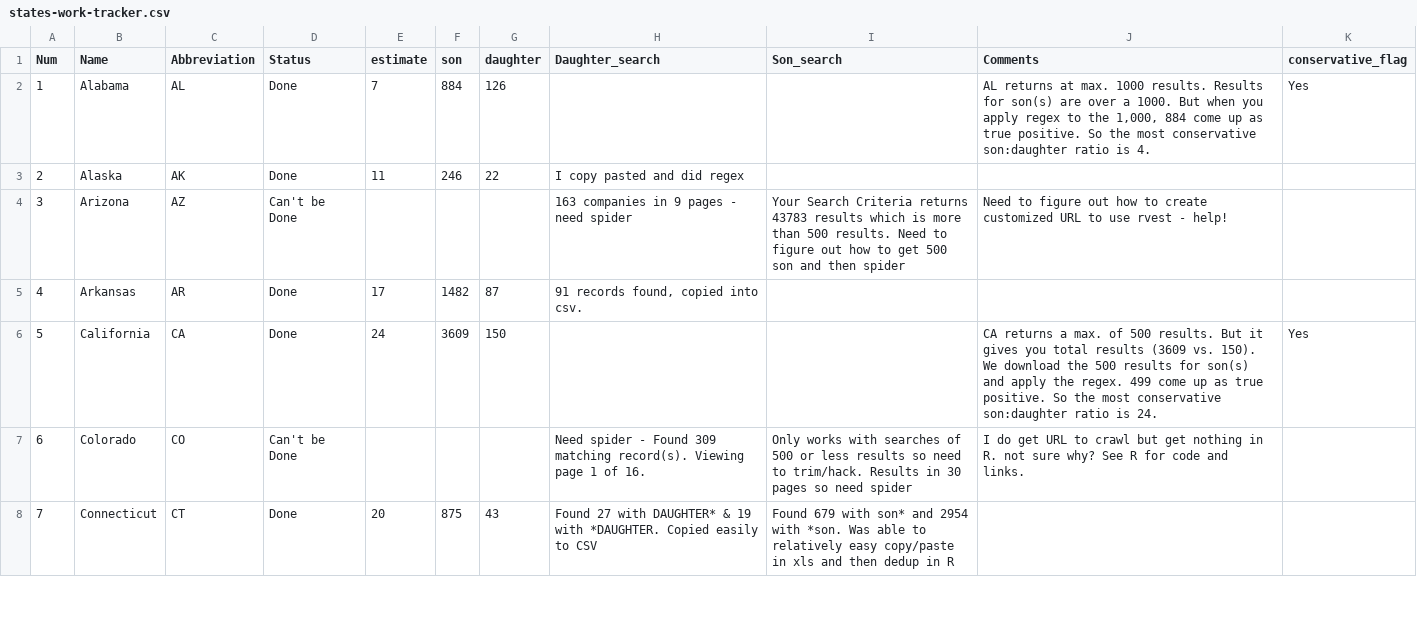
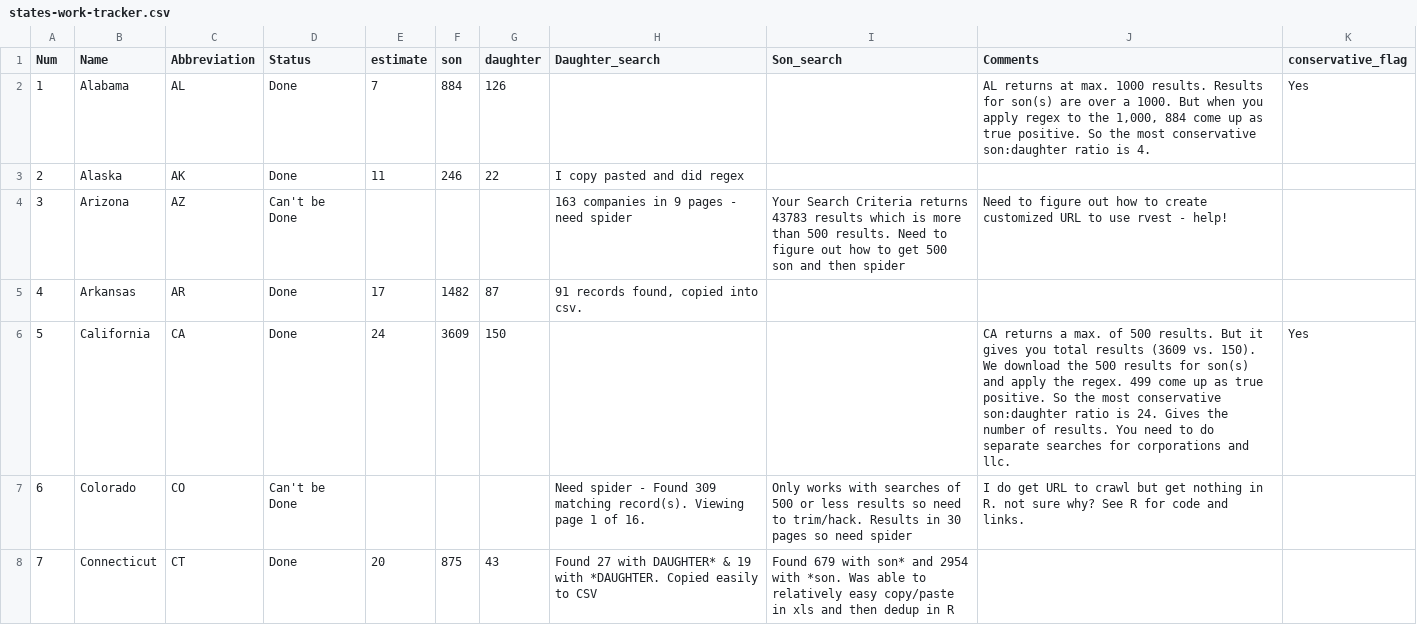
Before and after one commit to soodoku/sonny_side, a CSV file: states-work-tracker.csv, drawn as a sheet; only a part is shown; the diff covers the shown part only.

```diff
--- a/states-work-tracker.csv
+++ b/states-work-tracker.csv
@@ -5,3 +5,3 @@ Num,Name,Abbreviation,Status, estimate ,son,daughter,Daughter_search,Son_search,
 4,Arkansas,AR,Done,17,1482,87,"91 records found, copied into csv. ",,,
-5,California,CA,Done,24,3609,150,,,CA returns a max. of 500 results. But it gives you total results (3609 vs. 150). We download the 500 results for son(s) and apply the regex. 499 come up as true positive. So the most conservative son:daughter ratio is 24.,Yes
+5,California,CA,Done,24,3609,150,,,CA returns a max. of 500 results. But it gives you total results (3609 vs. 150). We download the 500 results for son(s) and apply the regex. 499 come up as true positive. So the most conservative son:daughter ratio is 24. Gives the number of results. You need to do separate searches for corporations and llc.,Yes
 6,Colorado,CO,Can't be Done,,,,Need spider - Found 309 matching record(s).  Viewing page 1 of 16.,Only works with searches of 500 or less results so need to trim/hack. Results in 30 pages so need spider,I do get URL to crawl but get nothing in R. not sure why? See R for code and links.,
```
Also changed, not shown: 3 edited cells elsewhere in this file, 1 other file.
